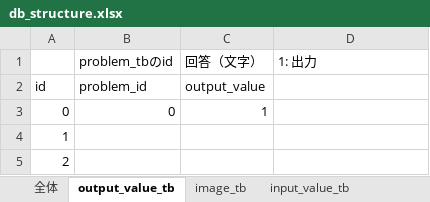
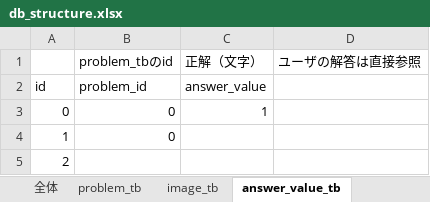
Before and after one commit to SawanoLab/aitpictures, an Excel workbook: data_file/db_structure.xlsx, sheet answer_value_tb, drawn as a sheet; values as stored, in another font and other column widths than the file's, no borders; removed rows and columns are numbered as before the commit, all else as after; the diff names each change by its address in the sheet, - before the commit and + after, or states it on an @@ line.

```diff
--- a/data_file/db_structure.xlsx (sheet answer_value_tb)
+++ b/data_file/db_structure.xlsx (sheet answer_value_tb)
-sheet tab: output_value_tb
+sheet tab: answer_value_tb
@@ sheet tab hidden: input_value_tb @@
@@ sheet tab order changed: 全体 | problem_tb | image_tb | answer_value_tb @@
-row 1:  | problem_tbのid | 回答（文字） | 1: 出力
+row 1:  | problem_tbのid | 正解（文字） | ユーザの解答は直接参照
-C2: output_value
+C2: answer_value
-B4: (empty)
+B4: 0
```
Also changed, not shown: sheet 全体, sheet image_tb.
